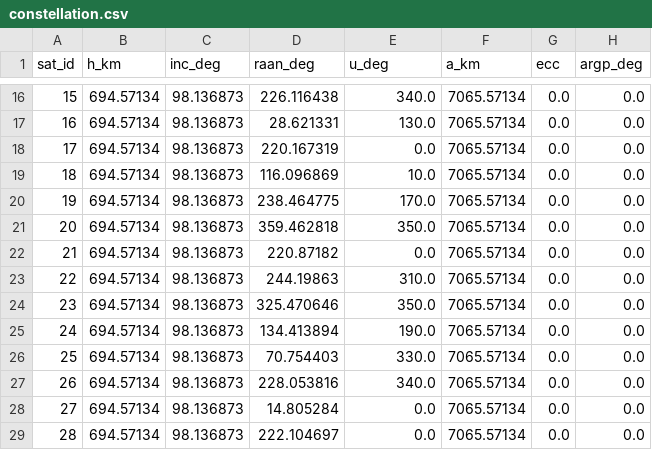
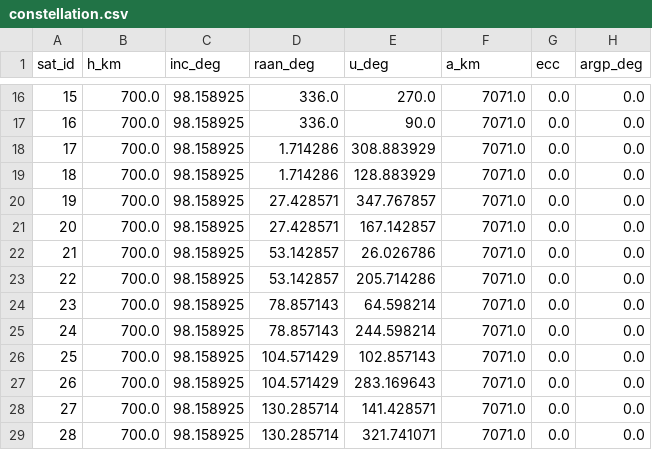
Before and after one commit to Eli-Mao/baidumoufa, a CSV file: task2/out/n28/constellation.csv, drawn as a sheet; only a part is shown, gaps mark what is left out; the diff covers the shown part only.

```diff
--- a/task2/out/n28/constellation.csv
+++ b/task2/out/n28/constellation.csv
@@ -16,14 +16,14 @@ sat_id,h_km,inc_deg,raan_deg,u_deg,a_km,ecc,argp_deg
-15,694.57134,98.136873,226.116438,340.0,7065.57134,0.0,0.0
-16,694.57134,98.136873,28.621331,130.0,7065.57134,0.0,0.0
-17,694.57134,98.136873,220.167319,0.0,7065.57134,0.0,0.0
-18,694.57134,98.136873,116.096869,10.0,7065.57134,0.0,0.0
-19,694.57134,98.136873,238.464775,170.0,7065.57134,0.0,0.0
-20,694.57134,98.136873,359.462818,350.0,7065.57134,0.0,0.0
-21,694.57134,98.136873,220.87182,0.0,7065.57134,0.0,0.0
-22,694.57134,98.136873,244.19863,310.0,7065.57134,0.0,0.0
-23,694.57134,98.136873,325.470646,350.0,7065.57134,0.0,0.0
-24,694.57134,98.136873,134.413894,190.0,7065.57134,0.0,0.0
-25,694.57134,98.136873,70.754403,330.0,7065.57134,0.0,0.0
-26,694.57134,98.136873,228.053816,340.0,7065.57134,0.0,0.0
-27,694.57134,98.136873,14.805284,0.0,7065.57134,0.0,0.0
-28,694.57134,98.136873,222.104697,0.0,7065.57134,0.0,0.0
+15,700.0,98.158925,336.0,270.0,7071.0,0.0,0.0
+16,700.0,98.158925,336.0,90.0,7071.0,0.0,0.0
+17,700.0,98.158925,1.714286,308.883929,7071.0,0.0,0.0
+18,700.0,98.158925,1.714286,128.883929,7071.0,0.0,0.0
+19,700.0,98.158925,27.428571,347.767857,7071.0,0.0,0.0
+20,700.0,98.158925,27.428571,167.142857,7071.0,0.0,0.0
+21,700.0,98.158925,53.142857,26.026786,7071.0,0.0,0.0
+22,700.0,98.158925,53.142857,205.714286,7071.0,0.0,0.0
+23,700.0,98.158925,78.857143,64.598214,7071.0,0.0,0.0
+24,700.0,98.158925,78.857143,244.598214,7071.0,0.0,0.0
+25,700.0,98.158925,104.571429,102.857143,7071.0,0.0,0.0
+26,700.0,98.158925,104.571429,283.169643,7071.0,0.0,0.0
+27,700.0,98.158925,130.285714,141.428571,7071.0,0.0,0.0
+28,700.0,98.158925,130.285714,321.741071,7071.0,0.0,0.0
```
Also changed, not shown: 70 edited cells elsewhere in this file, task2/out/n100/constellation.csv, task2/out/n60/constellation.csv, 23 other files.
